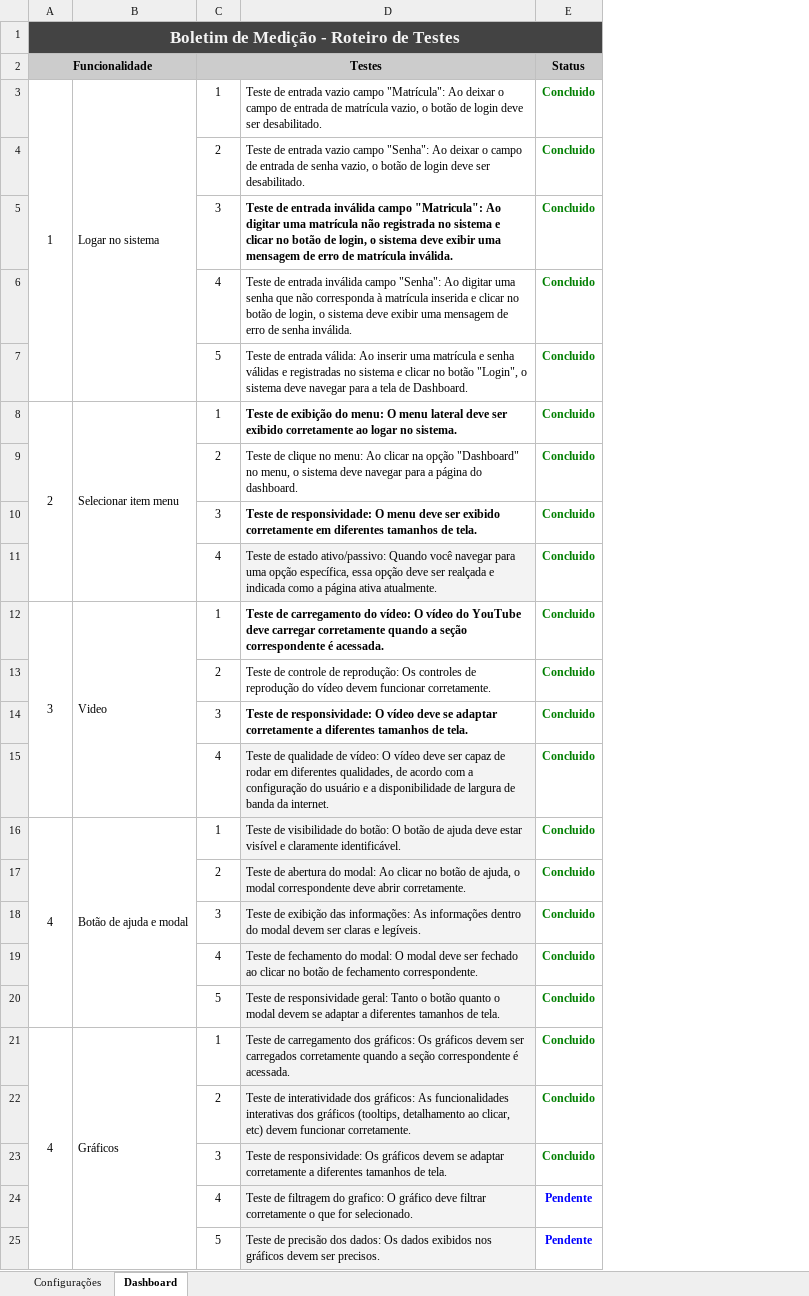
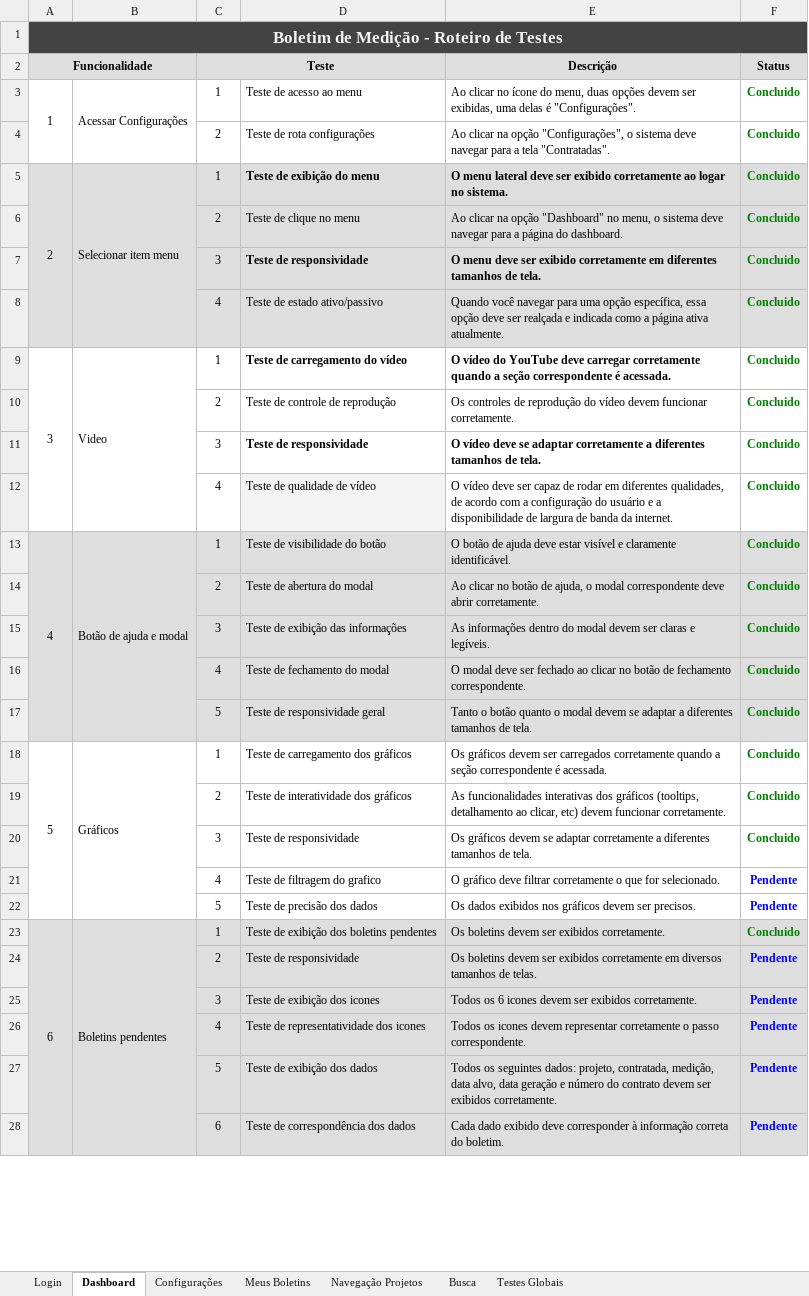
Before and after one commit to LeonardoPassosLeite/taesa-boletimmedicao-xls, an Excel workbook: Boletim_de_Medição_-_Roteiro_de_Testes.xlsx, sheet Dashboard, drawn as a sheet; only a part is shown; values as stored, in another font and other column widths than the file's, no borders; removed rows and columns are numbered as before the commit, all else as after; the diff covers the shown part only; the diff names each change by its address in the sheet, - before the commit and + after, or states it on an @@ line.

```diff
--- a/Boletim_de_Medição_-_Roteiro_de_Testes.xlsx (sheet Dashboard)
+++ b/Boletim_de_Medição_-_Roteiro_de_Testes.xlsx (sheet Dashboard)
+sheet tab: Login
+sheet tab: Meus Boletins
+sheet tab: Navegação Projetos
+sheet tab: Busca
+sheet tab: Testes Globais
@@ sheet tab order changed: Login | Dashboard | Configurações | Meus Boletins | Navegação Projetos | Busca | Testes Globais @@
-column D, rows 3-4: Teste de entrada vazio campo "Matrícula": Ao deixar o campo de entrada de matrícula vazio, o botão de login deve ser desabilitado. | Teste de entrada vazio campo "Senha": Ao deixar o campo de entrada de senha vazio, o botão de login deve ser desabilitado.; rows 8-25: Teste de exibição do menu: O menu lateral deve ser exibido corretamente ao logar no sistema. | Teste de clique no menu: Ao clicar na opção "Dashboard" no menu, o sistema deve navegar para a página do dashboard. | Teste de responsividade: O menu deve ser exibido corretamente em diferentes tamanhos de tela. | Teste de estado ativo/passivo: Quando você navegar para uma opção específica, essa opção deve ser realçada e indicada como a página ativa atualmente. | Teste de carregamento do vídeo: O vídeo do YouTube deve carregar corretamente quando a seção correspondente é acessada. | Teste de controle de reprodução: Os controles de reprodução do vídeo devem funcionar corretamente. | Teste de responsividade: O vídeo deve se adaptar corretamente a diferentes tamanhos de tela. | Teste de qualidade de vídeo: O vídeo deve ser capaz de rodar em diferentes qualidades, de acordo com a configuração do usuário e a disponibilidade de largura de banda da internet. | Teste de visibilidade do botão: O botão de ajuda deve estar visível e claramente identificável. | Teste de abertura do modal: Ao clicar no botão de ajuda, o modal correspondente deve abrir corretamente. | Teste de exibição das informações: As informações dentro do modal devem ser claras e legíveis. | Teste de fechamento do modal: O modal deve ser fechado ao clicar no botão de fechamento correspondente. | Teste de responsividade geral: Tanto o botão quanto o modal devem se adaptar a diferentes tamanhos de tela. | Teste de carregamento dos gráficos: Os gráficos devem ser carregados corretamente quando a seção correspondente é acessada. | Teste de interatividade dos gráficos: As funcionalidades interativas dos gráficos (tooltips, detalhamento ao clicar, etc) devem funcionar corretamente. | Teste de responsividade: Os gráficos devem se adaptar corretamente a diferentes tamanhos de tela. | Teste de filtragem do grafico: O gráfico deve filtrar corretamente o que for selecionado. | Teste de precisão dos dados: Os dados exibidos nos gráficos devem ser precisos.
+column D, rows 3-22: Teste de acesso ao menu | Teste de rota configurações | Teste de exibição do menu | Teste de clique no menu | Teste de responsividade | Teste de estado ativo/passivo | Teste de carregamento do vídeo | Teste de controle de reprodução | Teste de responsividade | Teste de qualidade de vídeo | Teste de visibilidade do botão | Teste de abertura do modal | Teste de exibição das informações | Teste de fechamento do modal | Teste de responsividade geral | Teste de carregamento dos gráficos | Teste de interatividade dos gráficos | Teste de responsividade | Teste de filtragem do grafico | Teste de precisão dos dados
+column E (Descrição), rows 3-22: Ao clicar no ícone do menu, duas opções devem ser exibidas, uma delas é "Configurações". | Ao clicar na opção "Configurações", o sistema deve navegar para a tela "Contratadas". | O menu lateral deve ser exibido corretamente ao logar no sistema. | Ao clicar na opção "Dashboard" no menu, o sistema deve navegar para a página do dashboard. | O menu deve ser exibido corretamente em diferentes tamanhos de tela. | Quando você navegar para uma opção específica, essa opção deve ser realçada e indicada como a página ativa atualmente. | O vídeo do YouTube deve carregar corretamente quando a seção correspondente é acessada. | Os controles de reprodução do vídeo devem funcionar corretamente. | O vídeo deve se adaptar corretamente a diferentes tamanhos de tela. | O vídeo deve ser capaz de rodar em diferentes qualidades, de acordo com a configuração do usuário e a disponibilidade de largura de banda da internet. | O botão de ajuda deve estar visível e claramente identificável. | Ao clicar no botão de ajuda, o modal correspondente deve abrir corretamente. | As informações dentro do modal devem ser claras e legíveis. | O modal deve ser fechado ao clicar no botão de fechamento correspondente. | Tanto o botão quanto o modal devem se adaptar a diferentes tamanhos de tela. | Os gráficos devem ser carregados corretamente quando a seção correspondente é acessada. | As funcionalidades interativas dos gráficos (tooltips, detalhamento ao clicar, etc) devem funcionar corretamente. | Os gráficos devem se adaptar corretamente a diferentes tamanhos de tela. | O gráfico deve filtrar corretamente o que for selecionado. | Os dados exibidos nos gráficos devem ser precisos.
-B2 fill: none
+B2 fill: #DEDEDE
-C2: Testes
+C2: Teste
-B3: Logar no sistema
+B3: Acessar Configurações
-row 5:  |  | 3 | Teste de entrada inválida campo "Matricula": Ao digitar uma matrícula não registrada no sistema e clicar no botão de login, o sistema deve exibir uma mensagem de erro de matrícula inválida. | Concluido
-row 6:  |  | 4 | Teste de entrada inválida campo "Senha": Ao digitar uma senha que não corresponda à matrícula inserida e clicar no botão de login, o sistema deve exibir uma mensagem de erro de senha inválida. | Concluido
-row 7:  |  | 5 | Teste de entrada válida: Ao inserir uma matrícula e senha válidas e registradas no sistema e clicar no botão "Login", o sistema deve navegar para a tela de Dashboard. | Concluido
-A5:C8 fill: none
+A5:C8 fill: #DEDEDE
-F5:F8 fill: none
+F5:F8 fill: #DEDEDE
-A13:C17 fill: none
+A13:C17 fill: #DEDEDE
-F13:F17 fill: none
+F13:F17 fill: #DEDEDE
-A18 (Funcionalidade): 4
+A18 (Funcionalidade): 5
+row 23: 6 | Boletins pendentes | 1 | Teste de exibição dos boletins pendentes | Os boletins devem ser exibidos corretamente. | Concluido
+row 24:  |  | 2 | Teste de responsividade | Os boletins devem ser exibidos corretamente em diversos tamanhos de telas. | Pendente
+row 25:  |  | 3 | Teste de exibição dos icones | Todos os 6 icones devem ser exibidos corretamente. | Pendente
+row 26:  |  | 4 | Teste de representatividade dos icones | Todos os icones devem representar corretamente o passo correspondente. | Pendente
+row 27:  |  | 5 | Teste de exibição dos dados | Todos os seguintes dados: projeto, contratada, medição, data alvo, data geração e número do contrato devem ser exibidos corretamente. | Pendente
+row 28:  |  | 6 | Teste de correspondência dos dados | Cada dado exibido deve corresponder à informação correta do boletim. | Pendente
```
Also changed, not shown: 2 added rows elsewhere in this sheet, sheet Configurações, 1 other file.
